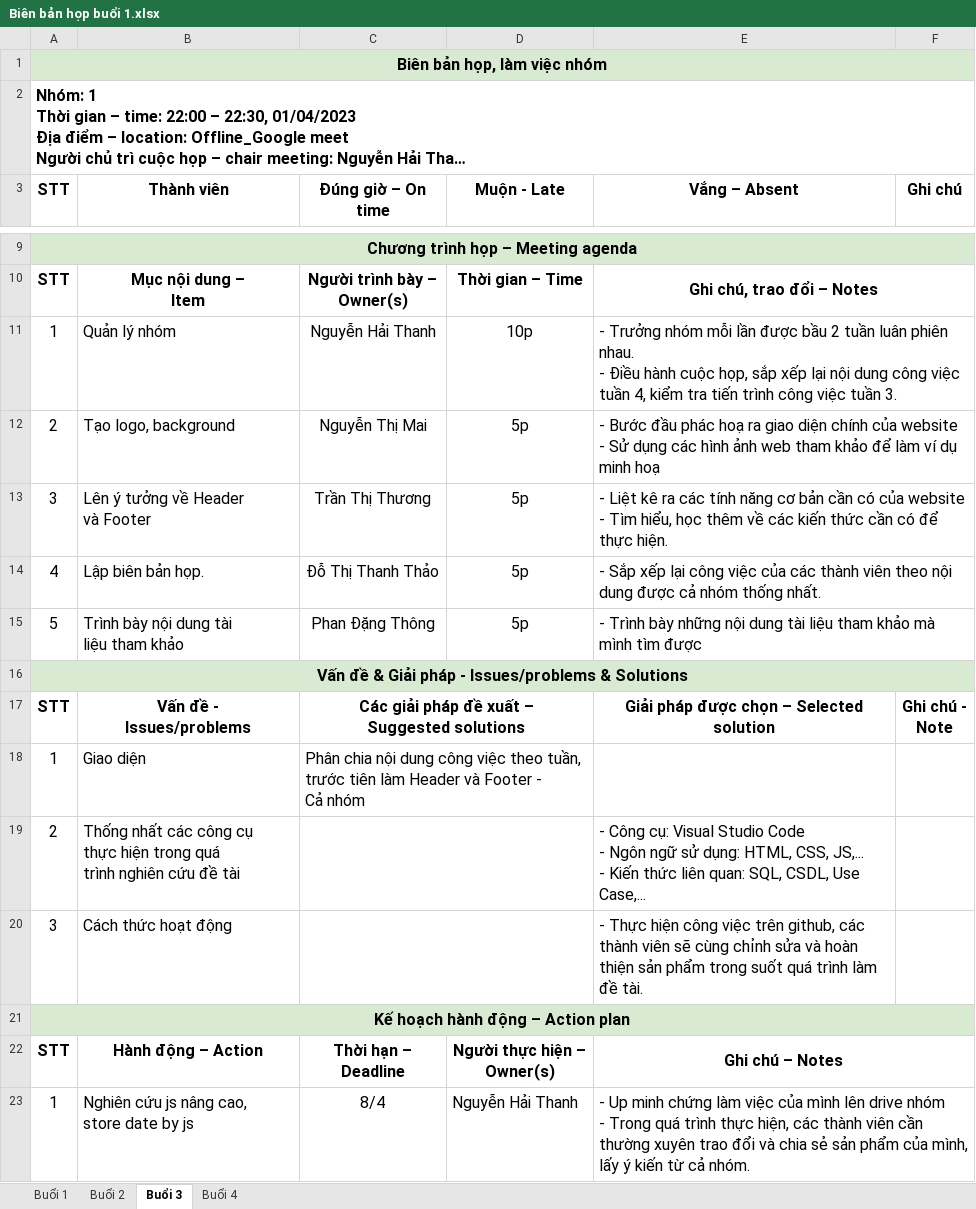
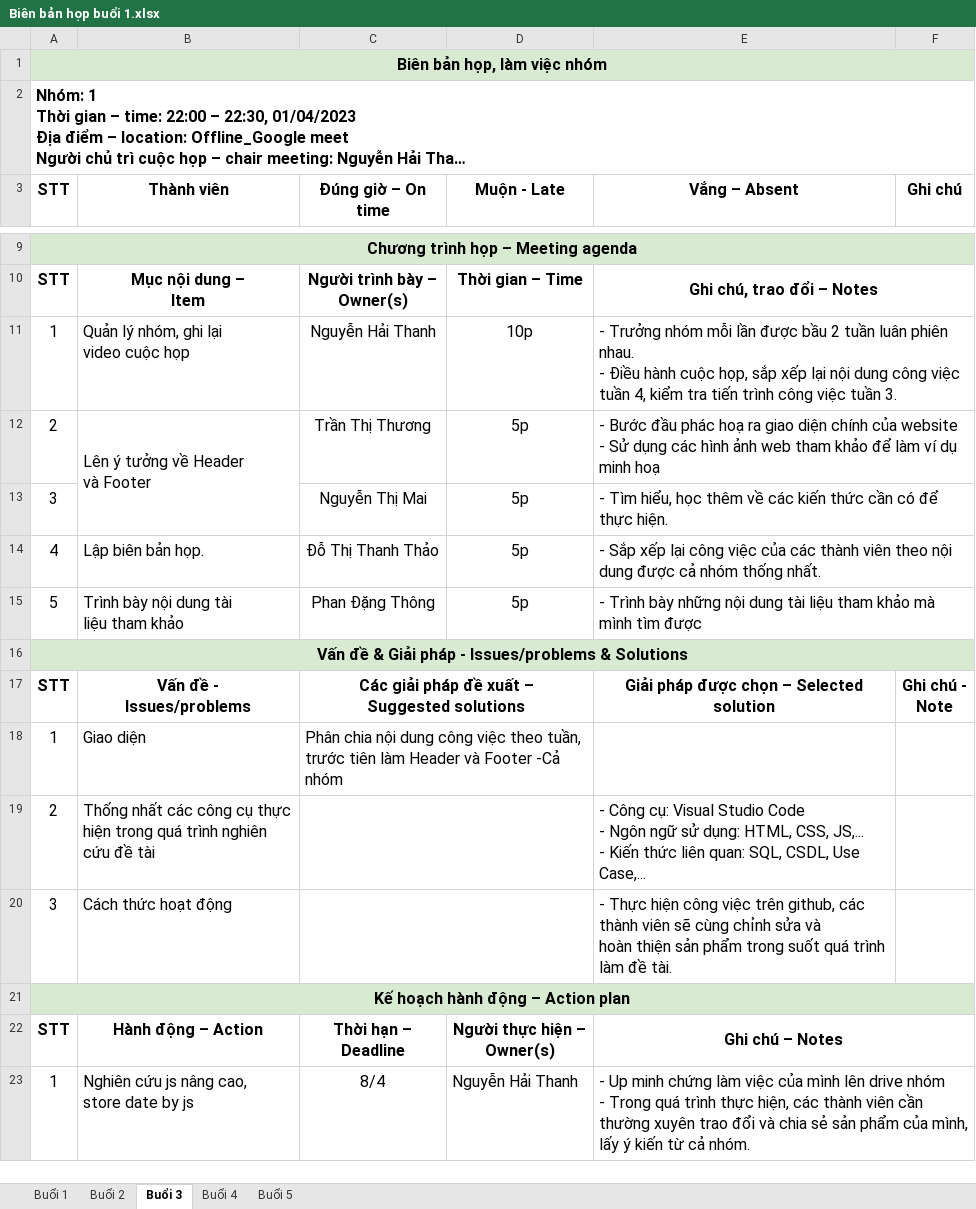
Before and after one commit to haithanh03/BTL-TTCSN-Group1, an Excel workbook: Biên bản họp buổi 1.xlsx, sheet Buổi 3, drawn as a sheet; only a part is shown, gaps mark what is left out; long unchanged cells end in …; values as stored, in another font and other column widths than the file's, no borders; charts and pictures not drawn; ↵ is a line break in a cell; the diff covers the shown part only; the diff names each change by its address in the sheet, - before the commit and + after, or states it on an @@ line.

```diff
--- a/Biên bản họp buổi 1.xlsx (sheet Buổi 3)
+++ b/Biên bản họp buổi 1.xlsx (sheet Buổi 3)
+sheet tab: Buổi 5
-B11 (Thành viên): Quản lý nhóm
+B11 (Thành viên): Quản lý nhóm, ghi lại ↵ video cuộc họp
-B12 (Thành viên): Tạo logo, background
+B12 (Thành viên): Lên ý tưởng về Header ↵ và Footer
+B12:B13 merged
-C12 (Đúng giờ – On time): Nguyễn Thị Mai
+C12 (Đúng giờ – On time): Trần Thị Thương
-B13 (Thành viên): Lên ý tưởng về Header ↵ và Footer
+B13 (Thành viên): (empty)
-C13 (Đúng giờ – On time): Trần Thị Thương
+C13 (Đúng giờ – On time): Nguyễn Thị Mai
-E13 (Vắng – Absent): - Liệt kê ra các tính năng cơ bản cần có của website ↵ - Tìm hiểu,…
+E13 (Vắng – Absent): - Tìm hiểu,…
-C18 (Đúng giờ – On time): …và Footer - ↵ Cả nhóm
+C18 (Đúng giờ – On time): …và Footer -Cả nhóm
-B19 (Thành viên): …đề tài
+B19 (Thành viên): …đề tài
-E20 (Vắng – Absent): …đề tài.
+E20 (Vắng – Absent): …đề tài.
```
Also changed, not shown: 5 edited cells and cell formats elsewhere in this sheet, sheet Buổi 4, sheet Buổi 1, sheet Buổi 2, charts or pictures, Biên bản họp buổi 2.xlsx, Biên bản họp buổi 3.xlsx, 2 other files.
